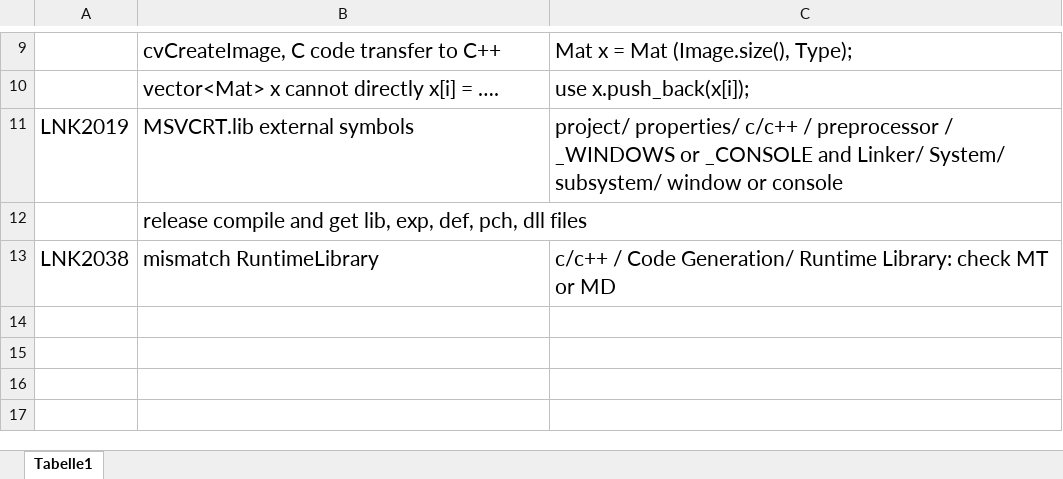
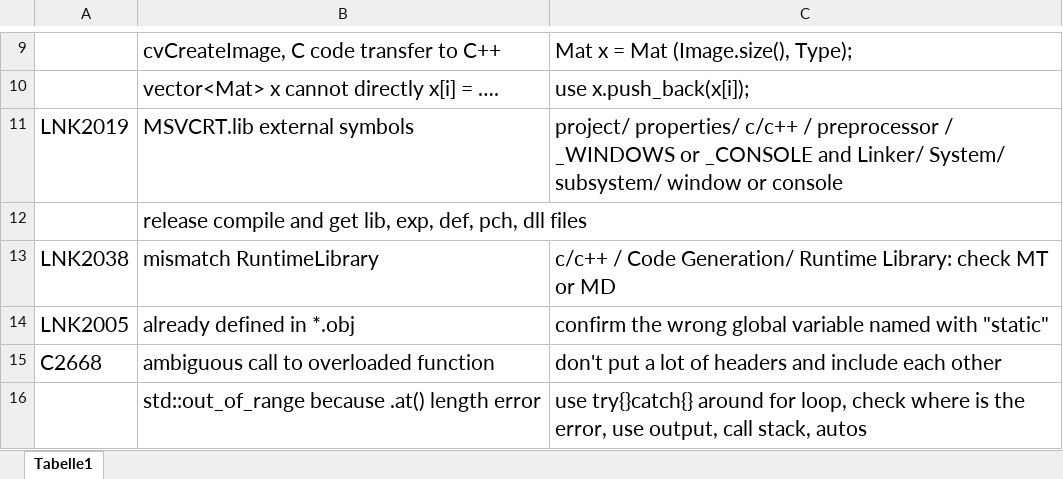
Before and after one commit to dclanmaster/A4Project, an Excel workbook: Error List.xlsx, sheet Tabelle1, drawn as a sheet; only a part is shown, gaps mark what is left out; values as stored, in another font and other column widths than the file's, no borders; the diff names each change by its address in the sheet, - before the commit and + after, or states it on an @@ line.

```diff
--- a/Error List.xlsx (sheet Tabelle1)
+++ b/Error List.xlsx (sheet Tabelle1)
+row 14: LNK2005 | already defined in *.obj | confirm the wrong global variable named with "static"
+row 15: C2668 | ambiguous call to overloaded function | don't put a lot of headers and include each other
+row 16:  | std::out_of_range because .at() length error | use try{}catch{} around for loop, check where is the error, use output, call stack, autos
```
Also changed, not shown: 1 other file.
